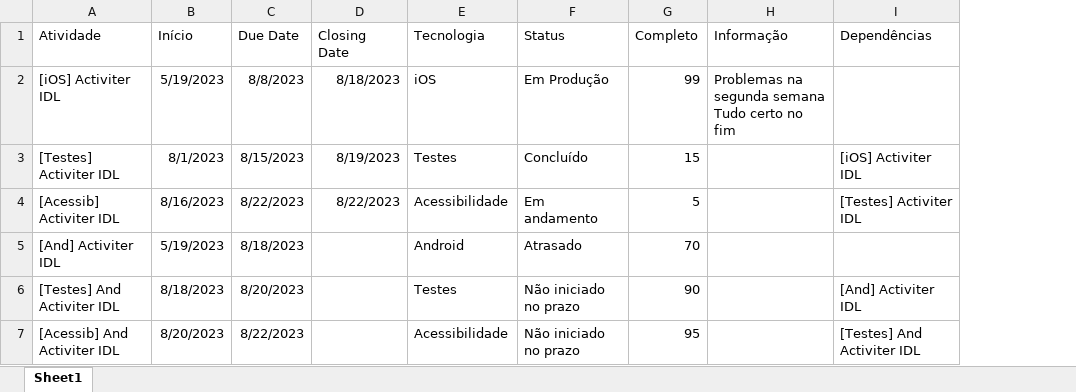
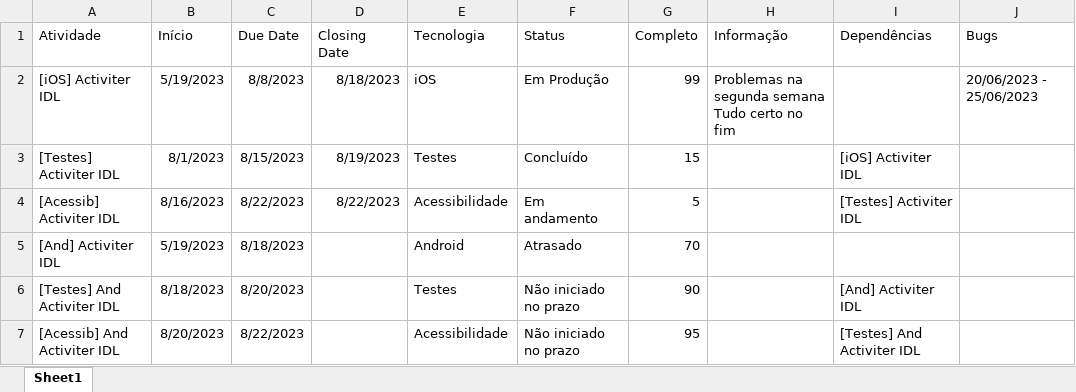
Before and after one commit to RaulNogueira/GanttGraphGenerator, an Excel workbook: task.xlsx, sheet Sheet1, drawn as a sheet; values as stored, in another font and other column widths than the file's, no borders; the diff names each change by its address in the sheet, - before the commit and + after, or states it on an @@ line.

```diff
--- a/task.xlsx (sheet Sheet1)
+++ b/task.xlsx (sheet Sheet1)
+column J (Bugs), row 2: 20/06/2023 - 25/06/2023
```
Also changed, not shown: 2 other files.
